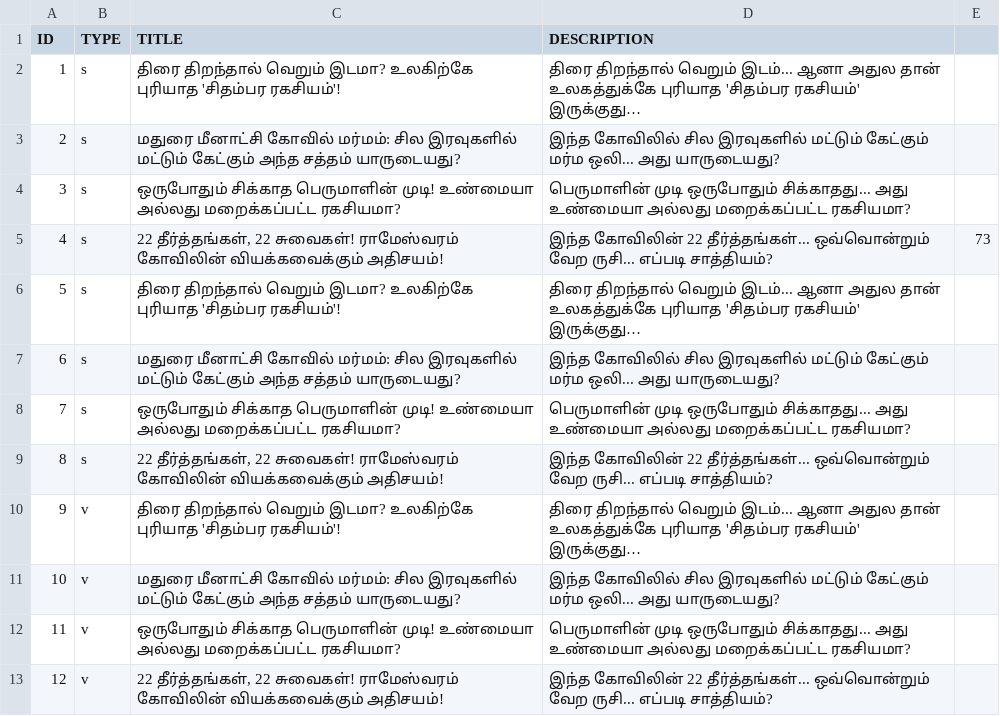
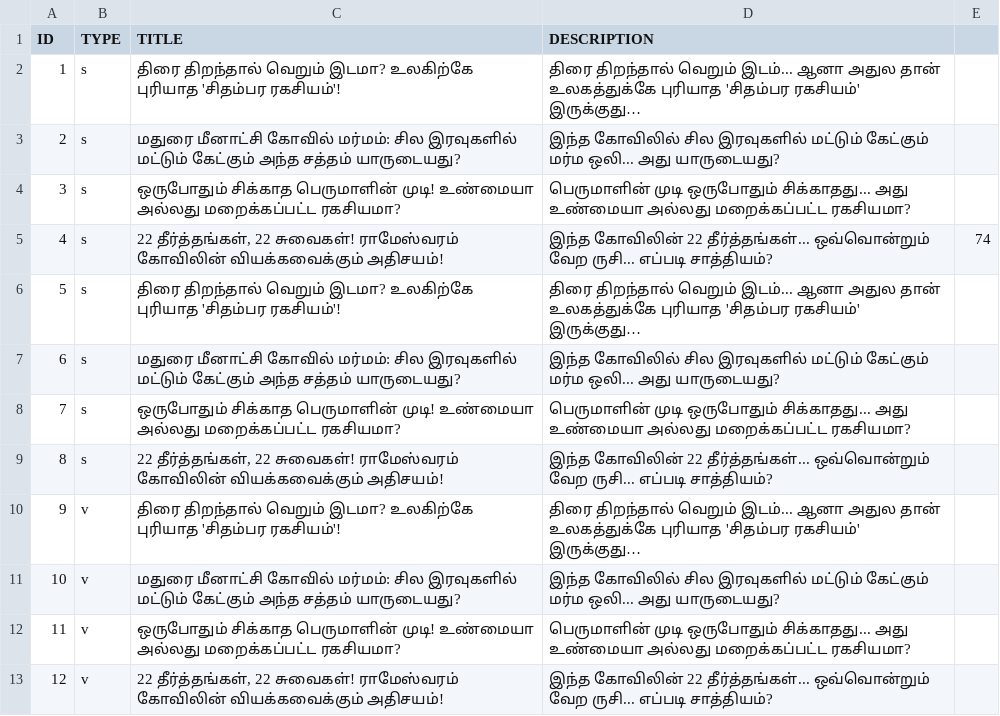
Before and after one commit to untold-minutes/UTM_tamil, a CSV file: src/01_Planning/2026-W17-Pool.csv, drawn as a sheet.

Commit message:
Update 2026-W17-Pool.csv

```diff
--- a/src/01_Planning/2026-W17-Pool.csv
+++ b/src/01_Planning/2026-W17-Pool.csv
@@ -4,3 +4,3 @@
 3,s,ஒருபோதும் சிக்காத பெருமாளின் முடி! உண்மையா அல்லது மறைக்கப்பட்ட ரகசியமா?,பெருமாளின் முடி ஒருபோதும் சிக்காதது... அது உண்மையா அல்லது மறைக்கப்பட்ட ரகசியமா?,
-4,s,"22 தீர்த்தங்கள், 22 சுவைகள்! ராமேஸ்வரம் கோவிலின் வியக்கவைக்கும் அதிசயம்!",இந்த கோவிலின் 22 தீர்த்தங்கள்... ஒவ்வொன்றும் வேற ருசி... எப்படி சாத்தியம்?,73
+4,s,"22 தீர்த்தங்கள், 22 சுவைகள்! ராமேஸ்வரம் கோவிலின் வியக்கவைக்கும் அதிசயம்!",இந்த கோவிலின் 22 தீர்த்தங்கள்... ஒவ்வொன்றும் வேற ருசி... எப்படி சாத்தியம்?,74
 5,s,திரை திறந்தால் வெறும் இடமா? உலகிற்கே புரியாத 'சிதம்பர ரகசியம்'!,திரை திறந்தால் வெறும் இடம்... ஆனா அதுல தான் உலகத்துக்கே புரியாத 'சிதம்பர ரகசியம்' இருக்குது…,
```
